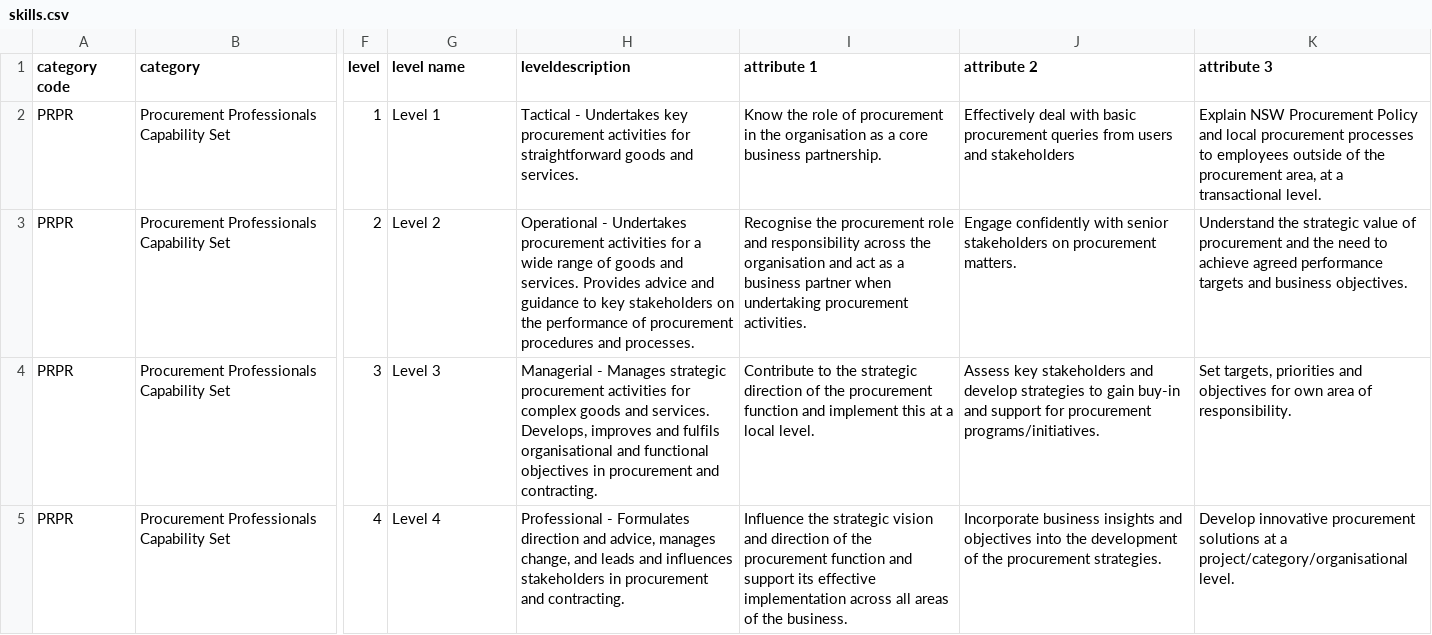
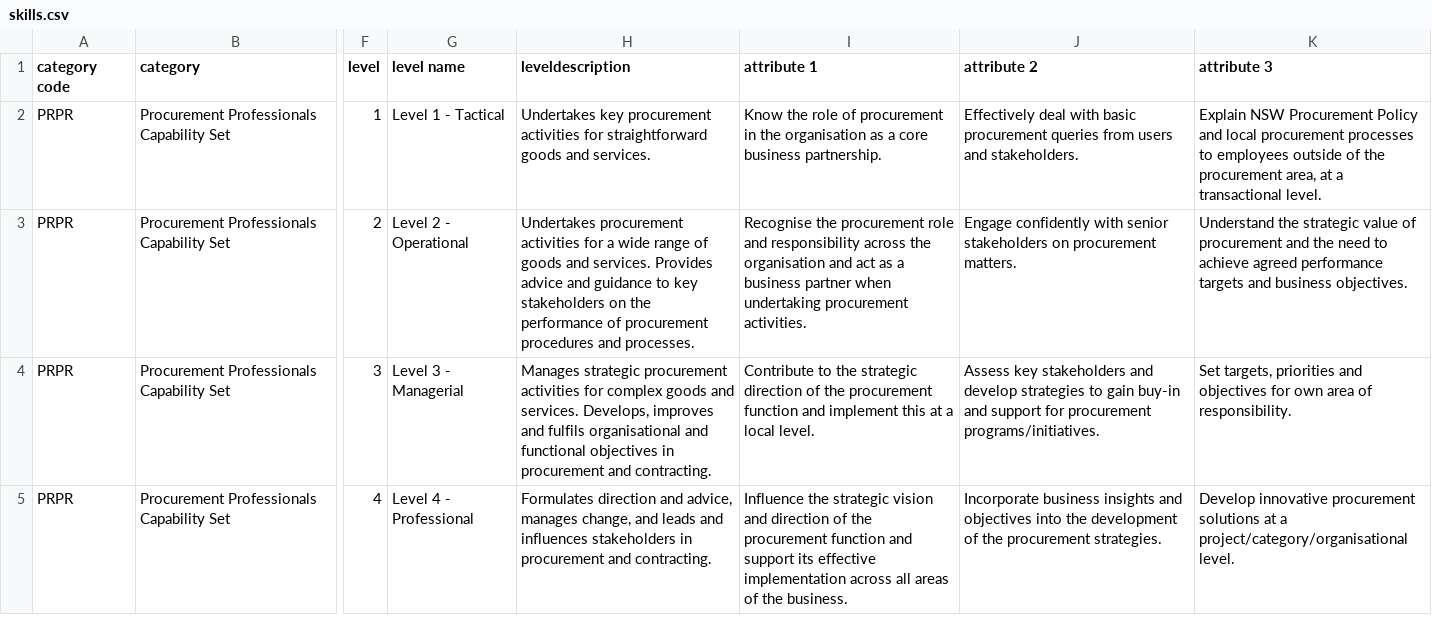
Before and after one commit to CharcoalStyles/policeTest, a CSV file: importers/skills/skills.csv, drawn as a sheet; only a part is shown, gaps mark what is left out; the diff covers the shown part only; the diff names each change by its address in the sheet, - before the commit and + after, or states it on an @@ line.

Commit message:
Update skills and resources data, fix errors related to new data

```diff
--- a/importers/skills/skills.csv
+++ b/importers/skills/skills.csv
-G2 (level name): Level 1
+G2 (level name): Level 1 - Tactical
-H2 (leveldescription): Tactical - Undertakes key…
+H2 (leveldescription): Undertakes key…
-J2 (attribute 2): …users and stakeholders
+J2 (attribute 2): …users and stakeholders.
-G3 (level name): Level 2
+G3 (level name): Level 2 - Operational
-H3 (leveldescription): Operational - Undertakes procurement…
+H3 (leveldescription): Undertakes procurement…
-G4 (level name): Level 3
+G4 (level name): Level 3 - Managerial
-H4 (leveldescription): Managerial - Manages strategic…
+H4 (leveldescription): Manages strategic…
-G5 (level name): Level 4
+G5 (level name): Level 4 - Professional
-H5 (leveldescription): Professional - Formulates direction…
+H5 (leveldescription): Formulates direction…
```
Also changed, not shown: 93 edited cells elsewhere in this file, 13 other files.
